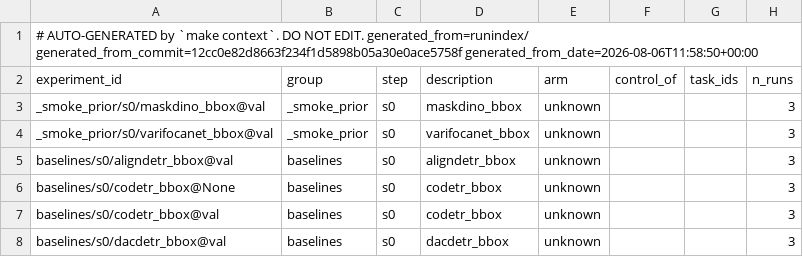
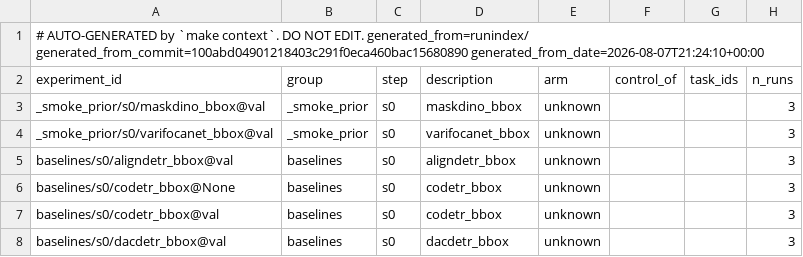
Before and after one commit to takuya3h/m2, a CSV file: context/auto/experiments_summary.csv, drawn as a sheet; only a part is shown; the diff names each change by its address in the sheet, - before the commit and + after, or states it on an @@ line.

```diff
--- a/context/auto/experiments_summary.csv
+++ b/context/auto/experiments_summary.csv
-A1 (experiment_id): …EDIT. generated_from=runindex/ generated_from_commit=12cc0e82d8663f234f1d5898b05a30e0ace5758f generated_from_date=2026-08-06T11:58:50+00:00
+A1 (experiment_id): …EDIT. generated_from=runindex/ generated_from_commit=100abd04901218403c291f0eca460bac15680890 generated_from_date=2026-08-07T21:24:10+00:00
```
Also changed, not shown: context/auto/verdicts_summary.csv, 5 other files.
